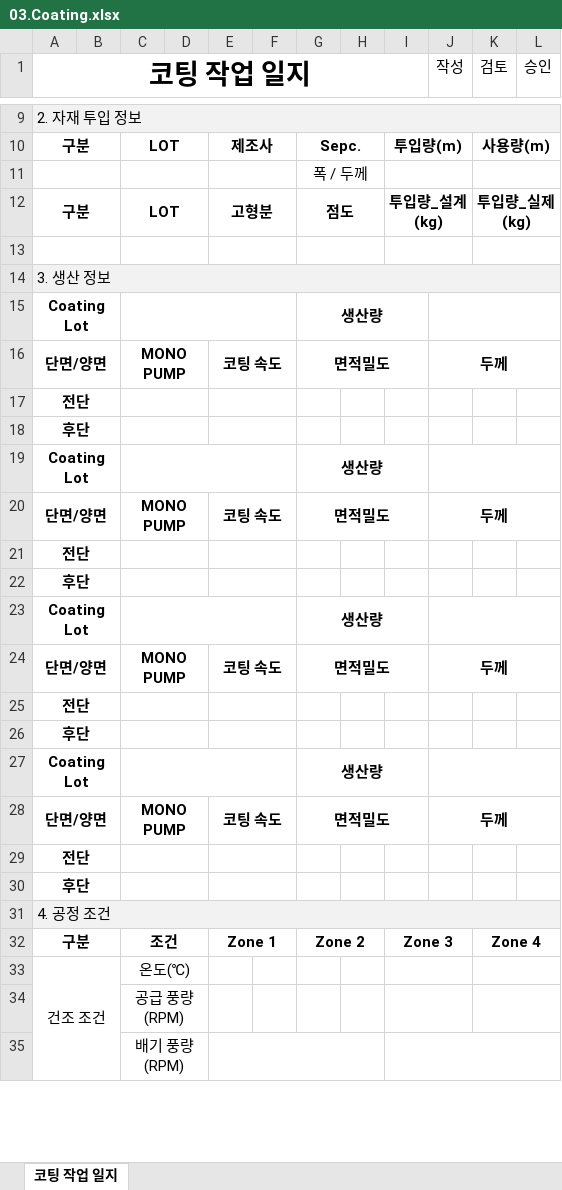
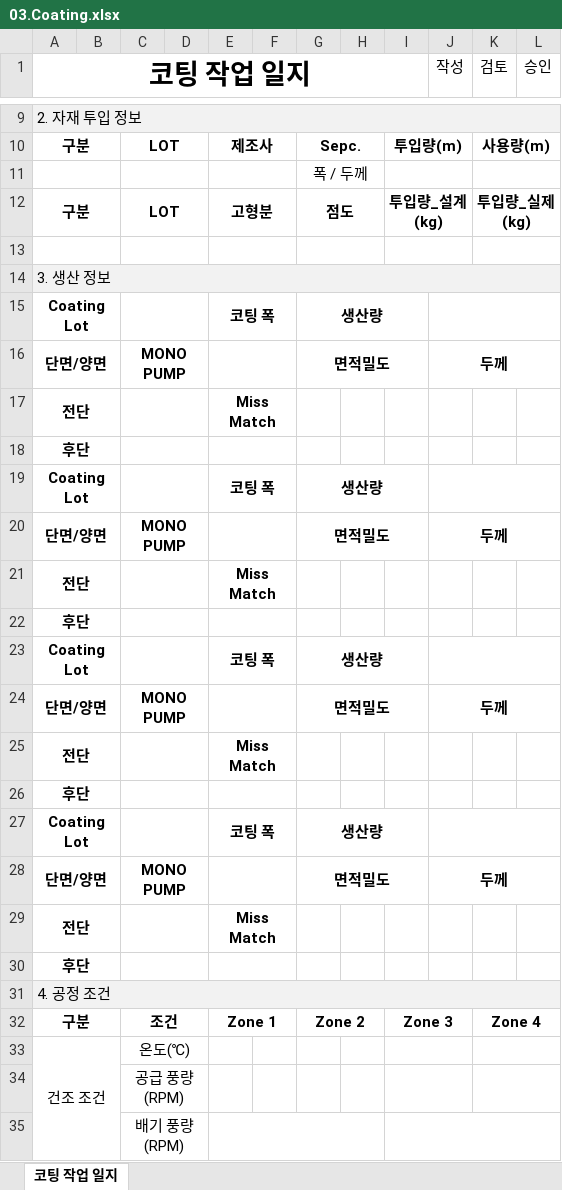
Before and after one commit to euro-cell/MES_BE, an Excel workbook: src/common/templates/03.Coating.xlsx, sheet 코팅 작업 일지, drawn as a sheet; only a part is shown, gaps mark what is left out; values as stored, in another font and other column widths than the file's, no borders; the diff names each change by its address in the sheet, - before the commit and + after, or states it on an @@ line.

```diff
--- a/src/common/templates/03.Coating.xlsx (sheet 코팅 작업 일지)
+++ b/src/common/templates/03.Coating.xlsx (sheet 코팅 작업 일지)
-C15:F15 merged
+C15:D15 merged
-E15: (empty)
+E15: 코팅 폭
+E15:F15 merged
-E16: 코팅 속도
+E16: (empty)
-E17: (empty)
+E17: Miss Match
-C19:F19 merged
+C19:D19 merged
-E19: (empty)
+E19: 코팅 폭
+E19:F19 merged
-E20: 코팅 속도
+E20: (empty)
-E21: (empty)
+E21: Miss Match
-C23:F23 merged
+C23:D23 merged
-E23: (empty)
+E23: 코팅 폭
+E23:F23 merged
-E24: 코팅 속도
+E24: (empty)
-E25: (empty)
+E25: Miss Match
-C27:F27 merged
+C27:D27 merged
-E27: (empty)
+E27: 코팅 폭
+E27:F27 merged
-E28: 코팅 속도
+E28: (empty)
-E29: (empty)
+E29: Miss Match
```
Also changed, not shown: 6 other files.
